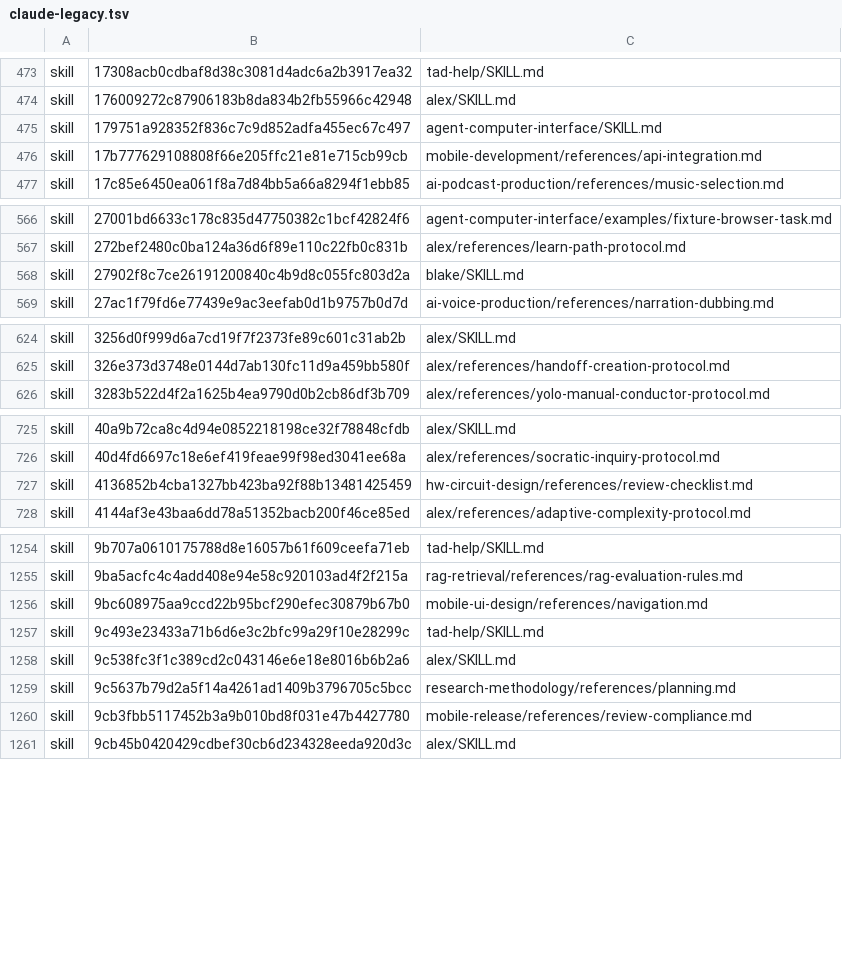
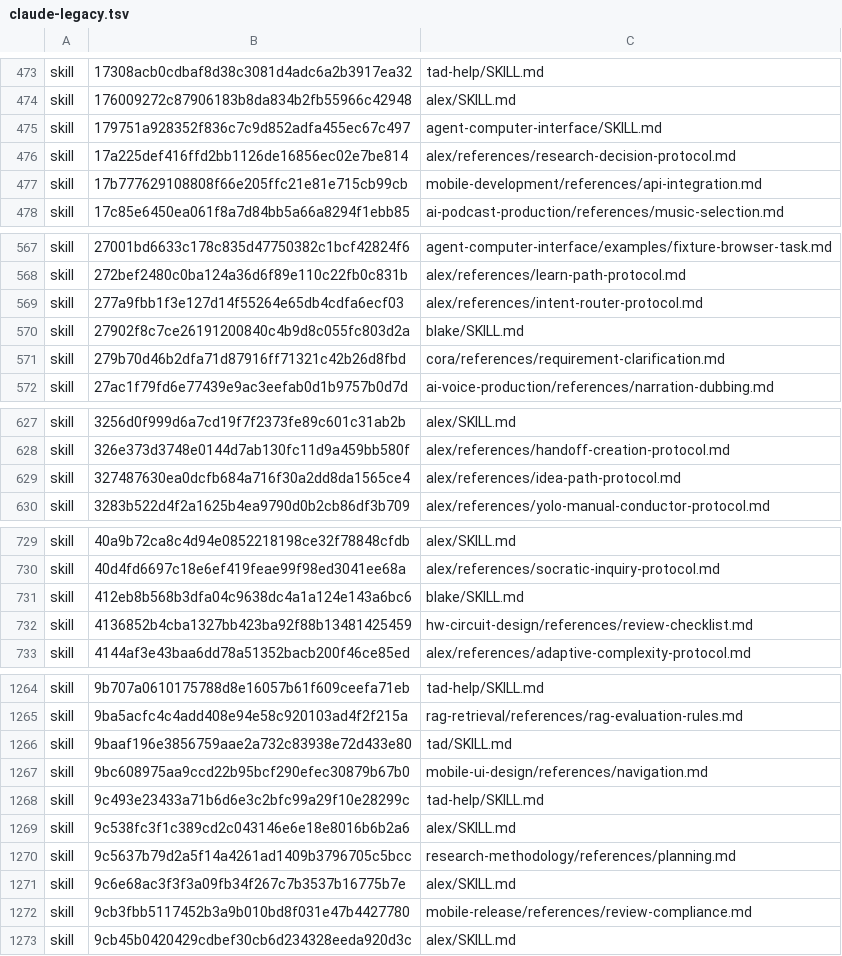
Before and after one commit to Sheldon-92/TAD, a TSV file: .tad/provenance/claude-legacy.tsv, drawn as a sheet; only a part is shown, gaps mark what is left out; the diff covers the shown part only.

```diff
--- a/.tad/provenance/claude-legacy.tsv
+++ b/.tad/provenance/claude-legacy.tsv
@@ -475,2 +475,3 @@ skill	176009272c87906183b8da834b2fb55966c42948	alex/SKILL.md
 skill	179751a928352f836c7c9d852adfa455ec67c497	agent-computer-interface/SKILL.md
+skill	17a225def416ffd2bb1126de16856ec02e7be814	alex/references/research-decision-protocol.md
 skill	17b777629108808f66e205ffc21e81e715cb99cb	mobile-development/references/api-integration.md
@@ -567,3 +568,5 @@ skill	27001bd6633c178c835d47750382c1bcf42824f6	agent-computer-interface/examples
 skill	272bef2480c0ba124a36d6f89e110c22fb0c831b	alex/references/learn-path-protocol.md
+skill	277a9fbb1f3e127d14f55264e65db4cdfa6ecf03	alex/references/intent-router-protocol.md
 skill	27902f8c7ce26191200840c4b9d8c055fc803d2a	blake/SKILL.md
+skill	279b70d46b2dfa71d87916ff71321c42b26d8fbd	cora/references/requirement-clarification.md
 skill	27ac1f79fd6e77439e9ac3eefab0d1b9757b0d7d	ai-voice-production/references/narration-dubbing.md
@@ -625,2 +628,3 @@ skill	3256d0f999d6a7cd19f7f2373fe89c601c31ab2b	alex/SKILL.md
 skill	326e373d3748e0144d7ab130fc11d9a459bb580f	alex/references/handoff-creation-protocol.md
+skill	327487630ea0dcfb684a716f30a2dd8da1565ce4	alex/references/idea-path-protocol.md
 skill	3283b522d4f2a1625b4ea9790d0b2cb86df3b709	alex/references/yolo-manual-conductor-protocol.md
@@ -726,2 +730,3 @@ skill	40a9b72ca8c4d94e0852218198ce32f78848cfdb	alex/SKILL.md
 skill	40d4fd6697c18e6ef419feae99f98ed3041ee68a	alex/references/socratic-inquiry-protocol.md
+skill	412eb8b568b3dfa04c9638dc4a1a124e143a6bc6	blake/SKILL.md
 skill	4136852b4cba1327bb423ba92f88b13481425459	hw-circuit-design/references/review-checklist.md
@@ -1255,2 +1265,3 @@ skill	9b707a0610175788d8e16057b61f609ceefa71eb	tad-help/SKILL.md
 skill	9ba5acfc4c4add408e94e58c920103ad4f2f215a	rag-retrieval/references/rag-evaluation-rules.md
+skill	9baaf196e3856759aae2a732c83938e72d433e80	tad/SKILL.md
 skill	9bc608975aa9ccd22b95bcf290efec30879b67b0	mobile-ui-design/references/navigation.md
@@ -1259,2 +1270,3 @@ skill	9c538fc3f1c389cd2c043146e6e18e8016b6b2a6	alex/SKILL.md
 skill	9c5637b79d2a5f14a4261ad1409b3796705c5bcc	research-methodology/references/planning.md
+skill	9c6e68ac3f3f3a09fb34f267c7b3537b16775b7e	alex/SKILL.md
 skill	9cb3fbb5117452b3a9b010bd8f031e47b4427780	mobile-release/references/review-compliance.md
```
Also changed, not shown: 13 added rows and 1 edited cell elsewhere in this file, 1 other file.
